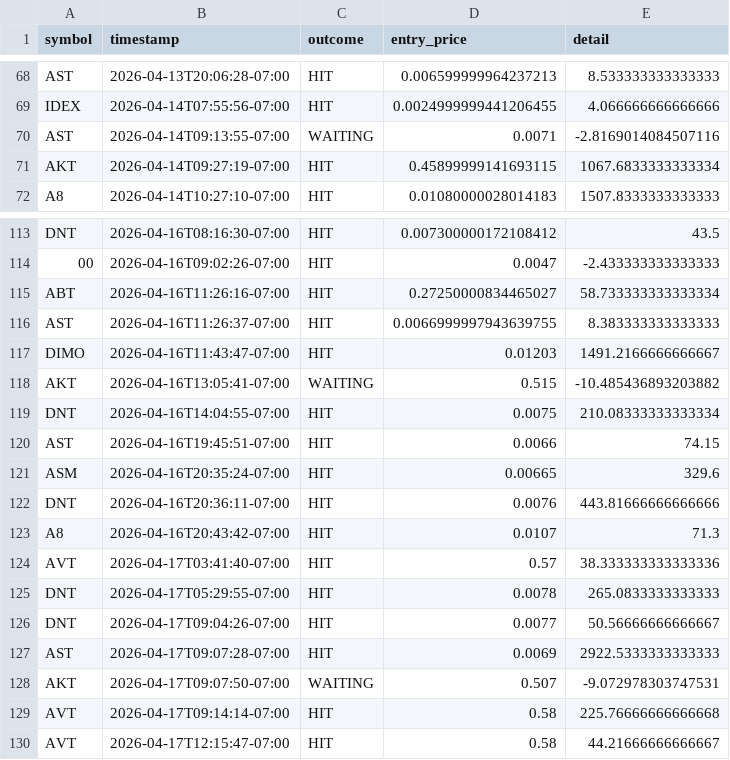
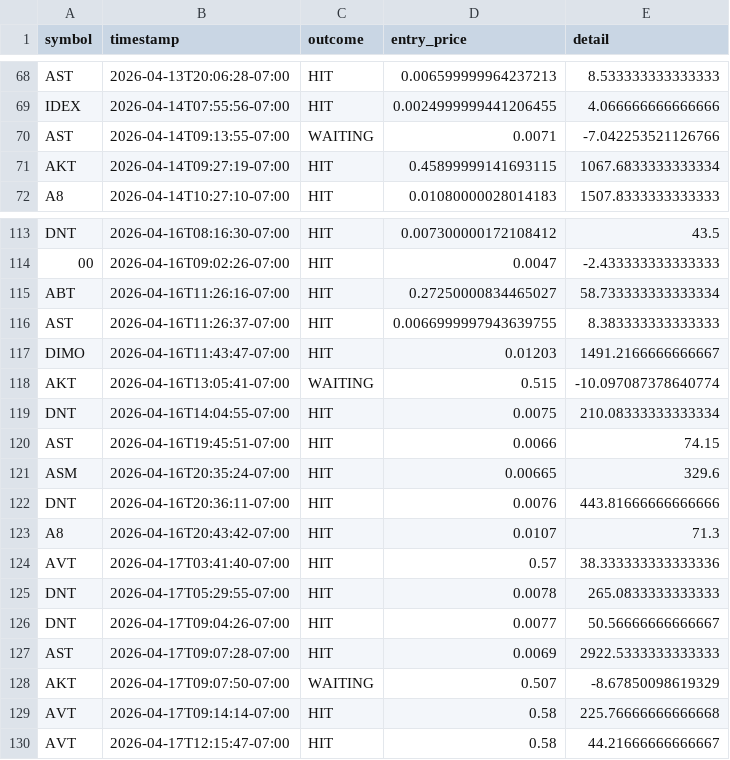
Before and after one commit to stefanbund/stadium-public-data, a CSV file: coinbase/approved_signal_analysis.csv, drawn as a sheet; only a part is shown, gaps mark what is left out.

Commit message:
[coinbase] Unified Reporting Sync: 2026-04-21 03:07:56

```diff
--- a/coinbase/approved_signal_analysis.csv
+++ b/coinbase/approved_signal_analysis.csv
@@ -69,3 +69,3 @@ AST,2026-04-13T20:06:28-07:00,HIT,0.006599999964237213,8.533333333333333
 IDEX,2026-04-14T07:55:56-07:00,HIT,0.0024999999441206455,4.066666666666666
-AST,2026-04-14T09:13:55-07:00,WAITING,0.0071,-2.8169014084507116
+AST,2026-04-14T09:13:55-07:00,WAITING,0.0071,-7.042253521126766
 AKT,2026-04-14T09:27:19-07:00,HIT,0.45899999141693115,1067.6833333333334
@@ -117,3 +117,3 @@ AST,2026-04-16T11:26:37-07:00,HIT,0.0066999997943639755,8.383333333333333
 DIMO,2026-04-16T11:43:47-07:00,HIT,0.01203,1491.2166666666667
-AKT,2026-04-16T13:05:41-07:00,WAITING,0.515,-10.485436893203882
+AKT,2026-04-16T13:05:41-07:00,WAITING,0.515,-10.097087378640774
 DNT,2026-04-16T14:04:55-07:00,HIT,0.0075,210.08333333333334
@@ -127,3 +127,3 @@ DNT,2026-04-17T09:04:26-07:00,HIT,0.0077,50.56666666666667
 AST,2026-04-17T09:07:28-07:00,HIT,0.0069,2922.5333333333333
-AKT,2026-04-17T09:07:50-07:00,WAITING,0.507,-9.072978303747531
+AKT,2026-04-17T09:07:50-07:00,WAITING,0.507,-8.67850098619329
 AVT,2026-04-17T09:14:14-07:00,HIT,0.58,225.76666666666668
```
Also changed, not shown: 3 other files.
